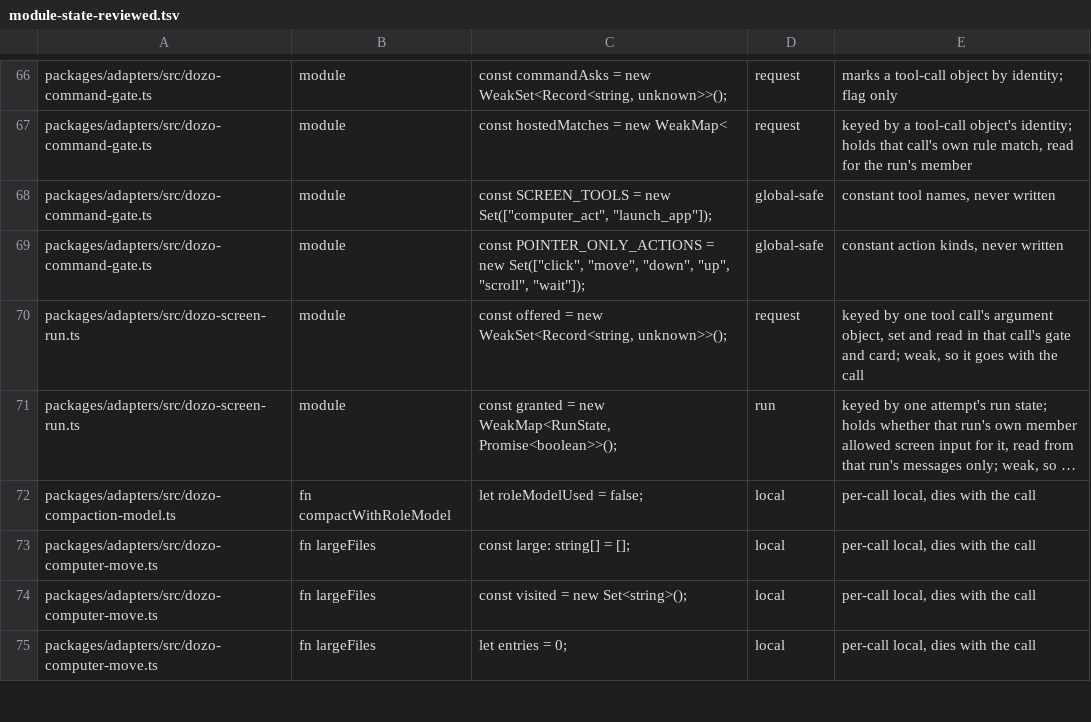
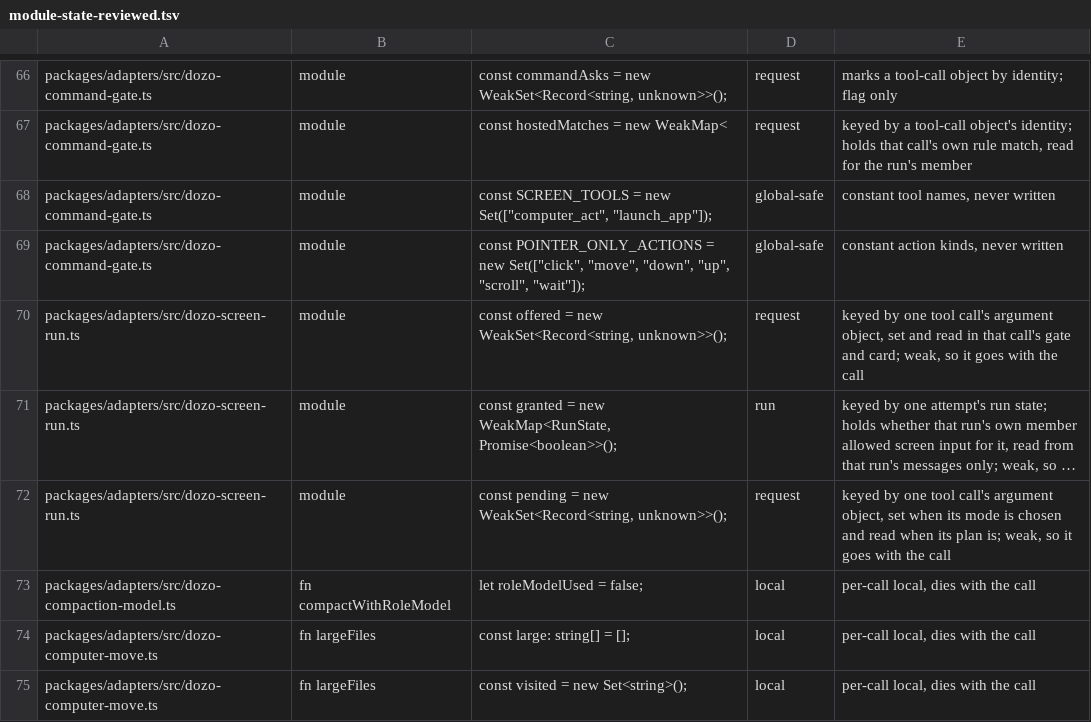
Before and after one commit to SSilistre-dev/dozo, a TSV file: dozo/db/module-state-reviewed.tsv, drawn as a sheet; only a part is shown, gaps mark what is left out; the shorter side is filled out with more unchanged rows; long unchanged cells end in …; the diff names each change by its address in the sheet, - before the commit and + after, or states it on an @@ line.

```diff
--- a/dozo/db/module-state-reviewed.tsv
+++ b/dozo/db/module-state-reviewed.tsv
+row 72: packages/adapters/src/dozo-screen-run.ts | module | const pending = new WeakSet<Record<string, unknown>>(); | request | keyed by one tool call's argument object, set when its mode is chosen and read when its plan is; weak, so it goes with the call
```
Also changed, not shown: 5 other files.
